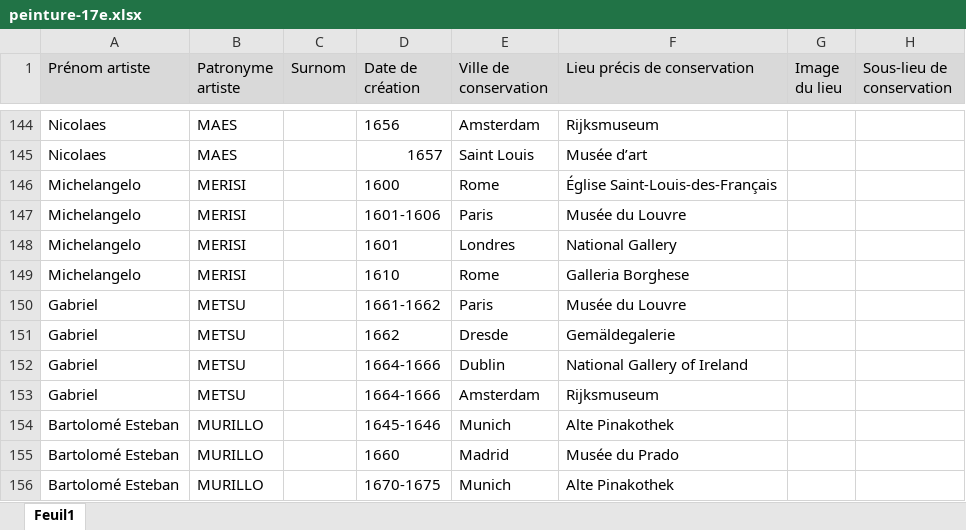
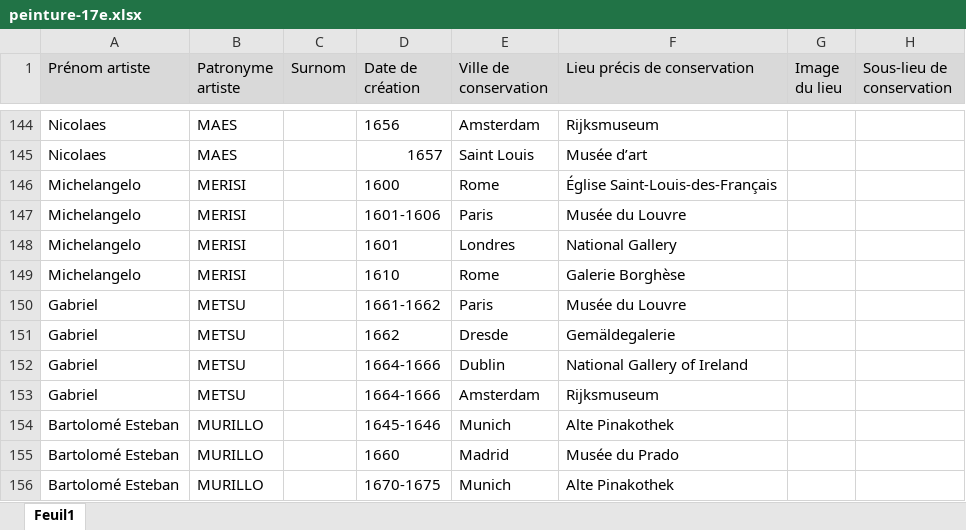
Before and after one commit to stassi-tech/art, an Excel workbook: quizzes/peinture-17e.xlsx, sheet Feuil1, drawn as a sheet; only a part is shown, gaps mark what is left out; values as stored, in another font and other column widths than the file's, no borders; the diff names each change by its address in the sheet, - before the commit and + after, or states it on an @@ line.

```diff
--- a/quizzes/peinture-17e.xlsx (sheet Feuil1)
+++ b/quizzes/peinture-17e.xlsx (sheet Feuil1)
-F149 (Lieu précis de conservation): Galleria Borghese
+F149 (Lieu précis de conservation): Galerie Borghèse
```
Also changed, not shown: quizzes/artistes-nationalites-maitre.xlsx, quizzes/peinture-15e.xlsx, 6 other files.
